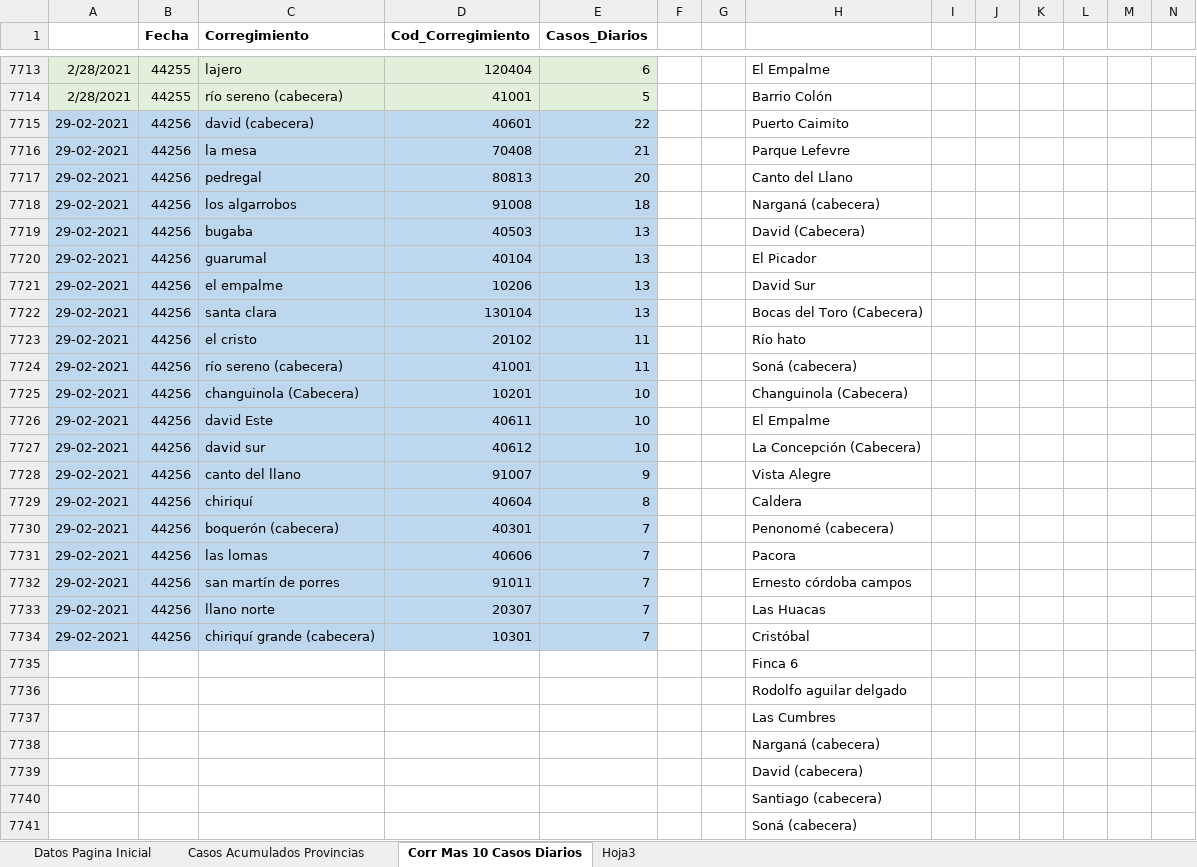
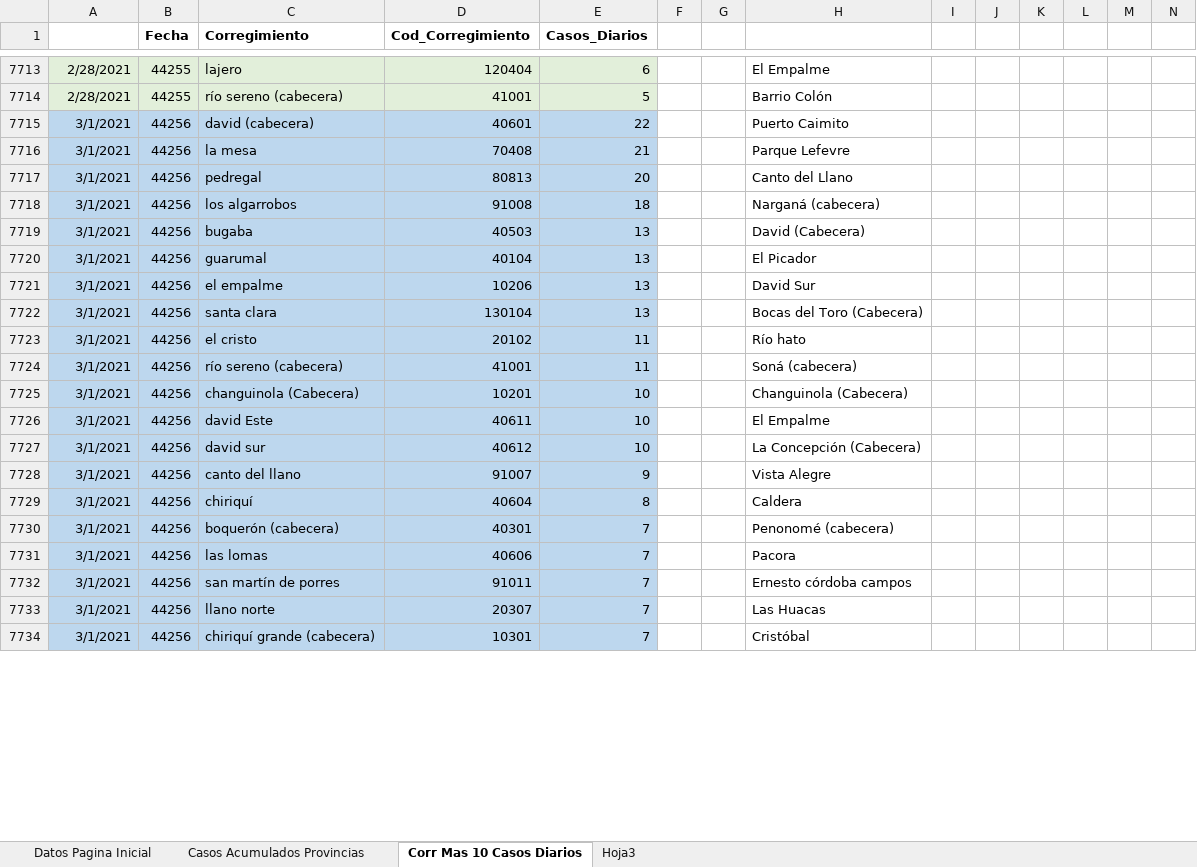
Before and after one commit to Sud-Austral/Datos_Panama, an Excel workbook: datacovidpa/Pagina_Inicio_PN.xlsx, sheet Corr Mas 10 Casos Diarios, drawn as a sheet; only a part is shown, gaps mark what is left out; values as stored, in another font and other column widths than the file's, no borders; table styles not drawn; removed rows and columns are numbered as before the commit, all else as after; the diff covers the shown part only; the diff names each change by its address in the sheet, - before the commit and + after, or states it on an @@ line.

```diff
--- a/datacovidpa/Pagina_Inicio_PN.xlsx (sheet Corr Mas 10 Casos Diarios)
+++ b/datacovidpa/Pagina_Inicio_PN.xlsx (sheet Corr Mas 10 Casos Diarios)
-A7715:A7734: 29-02-2021
+A7715:A7734: 3/1/2021
-row 7735:  |  |  |  |  |  |  | Finca 6
-row 7736:  |  |  |  |  |  |  | Rodolfo aguilar delgado
-row 7737:  |  |  |  |  |  |  | Las Cumbres
-row 7738:  |  |  |  |  |  |  | Narganá (cabecera)
-row 7739:  |  |  |  |  |  |  | David (cabecera)
-row 7740:  |  |  |  |  |  |  | Santiago (cabecera)
-row 7741:  |  |  |  |  |  |  | Soná (cabecera)
```
Also changed, not shown: 20 added rows and 13 removed rows elsewhere in this sheet, sheet Casos Acumulados Provincias, 2 other files.
